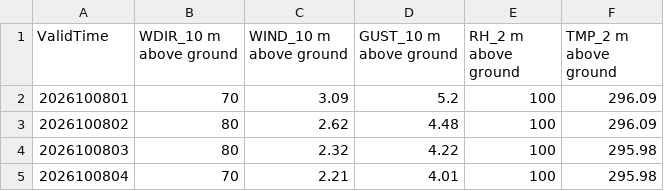
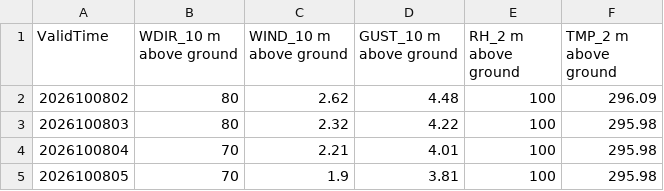
Before and after one commit to cyclonecizek/SLFWeather, a CSV file: docs/data/KTTS_NBM_wind.csv, drawn as a sheet; only a part is shown; the shorter side is filled out with more unchanged rows; the diff names each change by its address in the sheet, - before the commit and + after, or states it on an @@ line.

```diff
--- a/docs/data/KTTS_NBM_wind.csv
+++ b/docs/data/KTTS_NBM_wind.csv
-row 2: 2026100801 | 70 | 3.09 | 5.2 | 100 | 296.09
```
Also changed, not shown: docs/data/KTTS_ENS_wind.csv, docs/data/constraints.csv, 7 other files.
